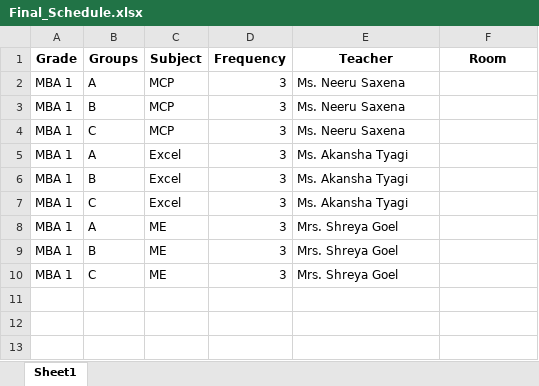
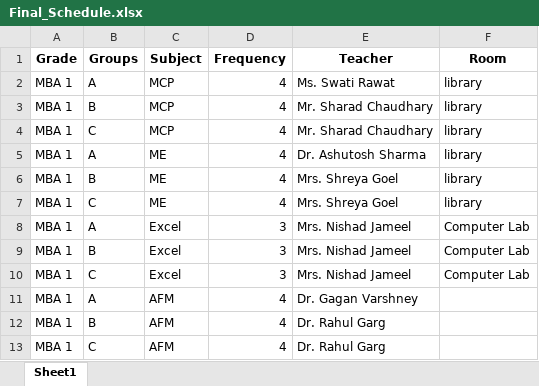
Before and after one commit to vanshagarwal03/Slottix, an Excel workbook: data/Final_Schedule.xlsx, sheet Sheet1, drawn as a sheet; values as stored, in another font and other column widths than the file's, no borders; addresses are those after the commit; the diff names each change by its address in the sheet, - before the commit and + after, or states it on an @@ line.

```diff
--- a/data/Final_Schedule.xlsx (sheet Sheet1)
+++ b/data/Final_Schedule.xlsx (sheet Sheet1)
-D2:D4 (Frequency): 3
+D2:D4 (Frequency): 4
-E2 (Teacher): Ms. Neeru Saxena
+E2 (Teacher): Ms. Swati Rawat
-F2:F4 (Room): (empty)
+F2:F4 (Room): library
-E3:E4 (Teacher): Ms. Neeru Saxena
+E3:E4 (Teacher): Mr. Sharad Chaudhary
+row 5: MBA 1 | A | ME | 4 | Dr. Ashutosh Sharma | library
+row 6: MBA 1 | B | ME | 4 | Mrs. Shreya Goel | library
+row 7: MBA 1 | C | ME | 4 | Mrs. Shreya Goel | library
-E8:E10 (Teacher): Ms. Akansha Tyagi
+E8:E10 (Teacher): Mrs. Nishad Jameel
-F8:F10 (Room): (empty)
+F8:F10 (Room): Computer Lab
-C11:C13 (Subject): ME
+C11:C13 (Subject): AFM
-D11:D13 (Frequency): 3
+D11:D13 (Frequency): 4
-E11 (Teacher): Mrs. Shreya Goel
+E11 (Teacher): Dr. Gagan Varshney
-E12:E13 (Teacher): Mrs. Shreya Goel
+E12:E13 (Teacher): Dr. Rahul Garg
```
Also changed, not shown: data/Master_Timetable.xlsx, data/Pivot_Timetable.xlsx.
